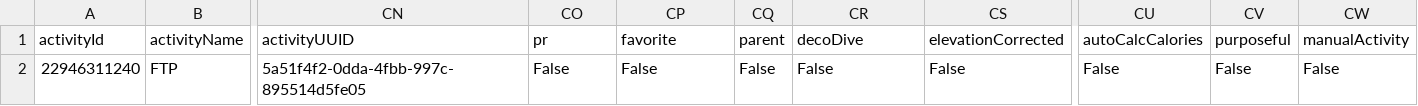
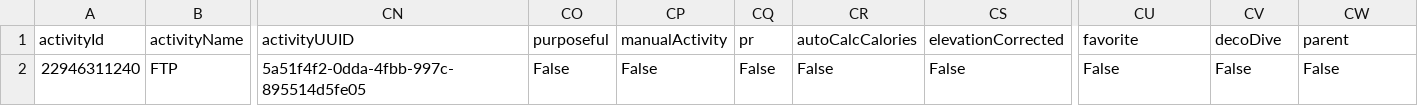
Before and after one commit to Goofy2001/TriathlonDashboard, a CSV file: garmin_activities.csv, drawn as a sheet; only a part is shown, gaps mark what is left out; the diff names each change by its address in the sheet, - before the commit and + after, or states it on an @@ line.

```diff
--- a/garmin_activities.csv
+++ b/garmin_activities.csv
-CO1: pr
+CO1: purposeful
-CP1: favorite
+CP1: manualActivity
-CQ1: parent
+CQ1: pr
-CR1: decoDive
+CR1: autoCalcCalories
-CU1: autoCalcCalories
+CU1: favorite
-CV1: purposeful
+CV1: decoDive
-CW1: manualActivity
+CW1: parent
```
Also changed, not shown: garmin_metrics_log.csv, 1 other file.
